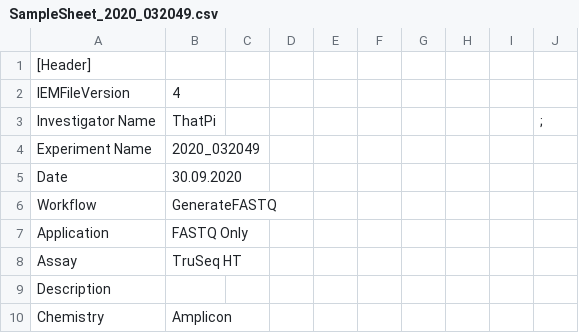
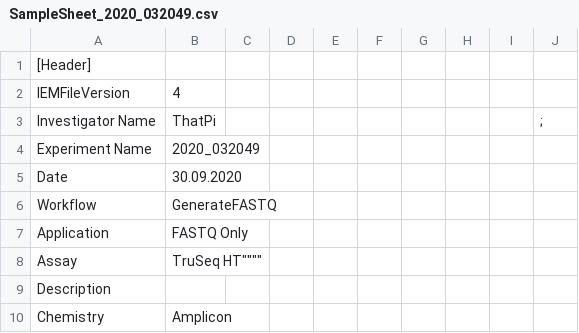
Before and after one commit to colindaven/rusty_samplesheet, a CSV file: SampleSheet_2020_032049.csv, drawn as a sheet; only a part is shown.

```diff
--- a/SampleSheet_2020_032049.csv
+++ b/SampleSheet_2020_032049.csv
@@ -7,3 +7,3 @@ Workflow,GenerateFASTQ,,,,,,,,
 Application,FASTQ Only,,,,,,,,
-Assay,TruSeq HT,,,,,,,,
+Assay,TruSeq HT"""",,,,,,,,
 Description,,,,,,,,,
```
Also changed, not shown: 1 other file.
